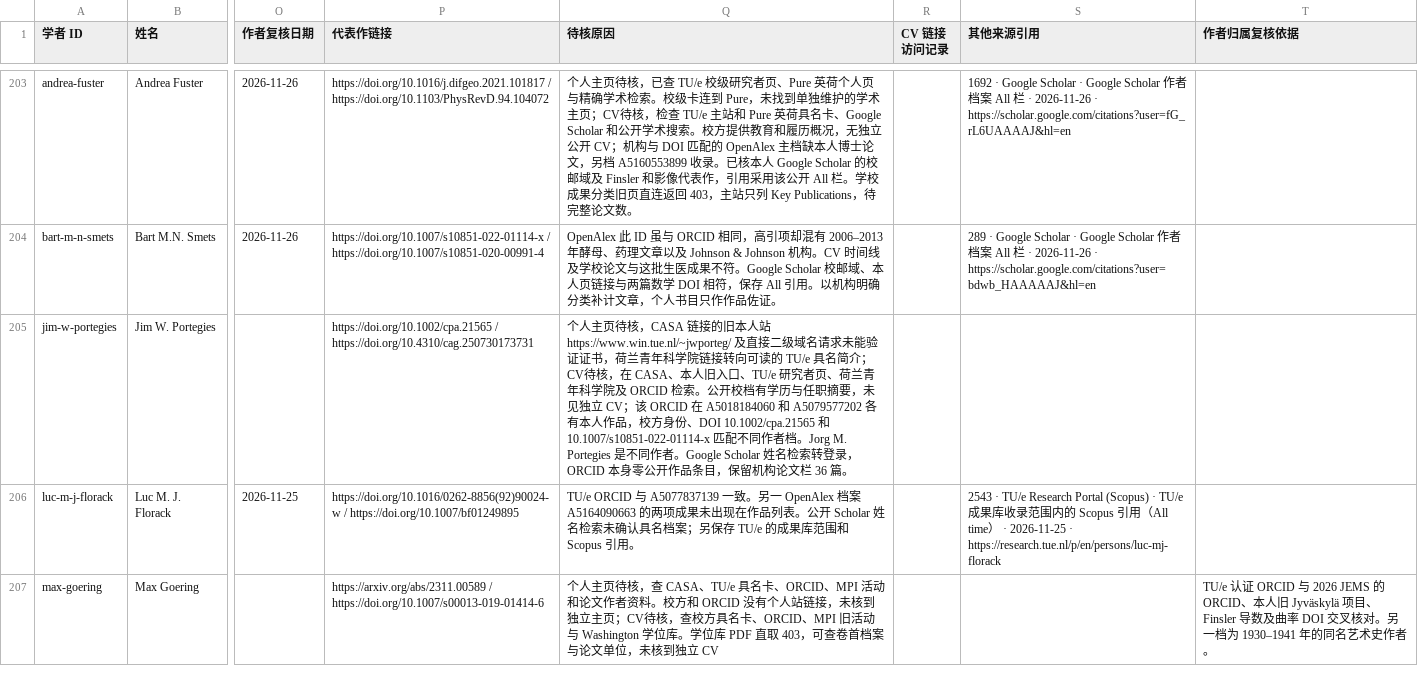
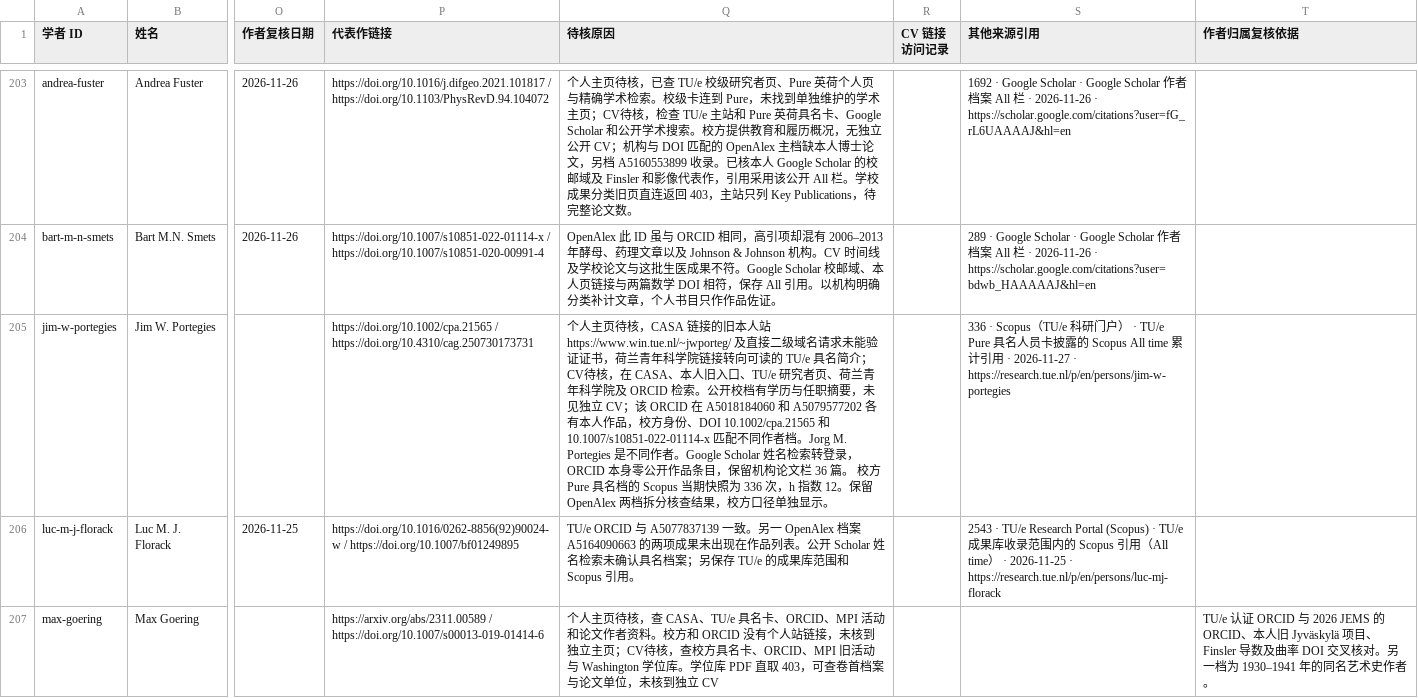
Before and after one commit to zyx-dirtystar/geometry-faculty-atlas, a CSV file: collector/field-review.csv, drawn as a sheet; only a part is shown, gaps mark what is left out; the diff names each change by its address in the sheet, - before the commit and + after, or states it on an @@ line.

```diff
--- a/collector/field-review.csv
+++ b/collector/field-review.csv
-Q205 (待核原因): …36 篇。
+Q205 (待核原因): …36 篇。 校方 Pure 具名档的 Scopus 当期快照为 336 次，h 指数 12。保留 OpenAlex 两档拆分核查结果，校方口径单独显示。
-S205 (其他来源引用): (empty)
+S205 (其他来源引用): 336 · Scopus（TU/e 科研门户） · TU/e Pure 具名人员卡披露的 Scopus All time 累计引用 · 2026-11-27 · https://research.tue.nl/p/en/persons/jim-w-portegies
```
Also changed, not shown: collector/school-review.csv, 10 other files.
